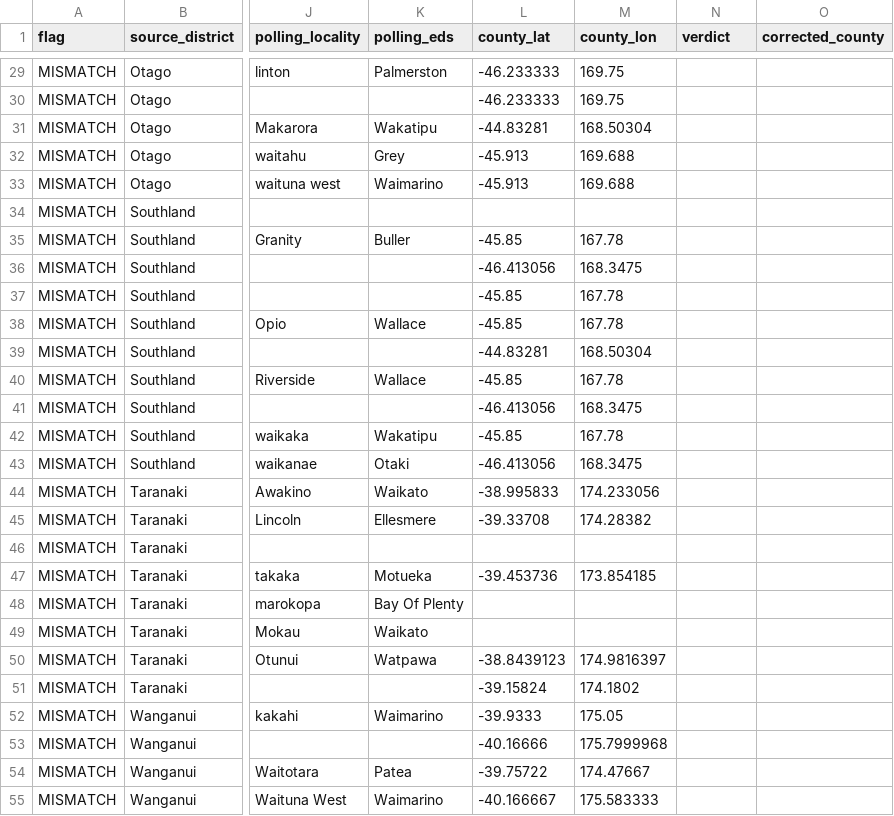
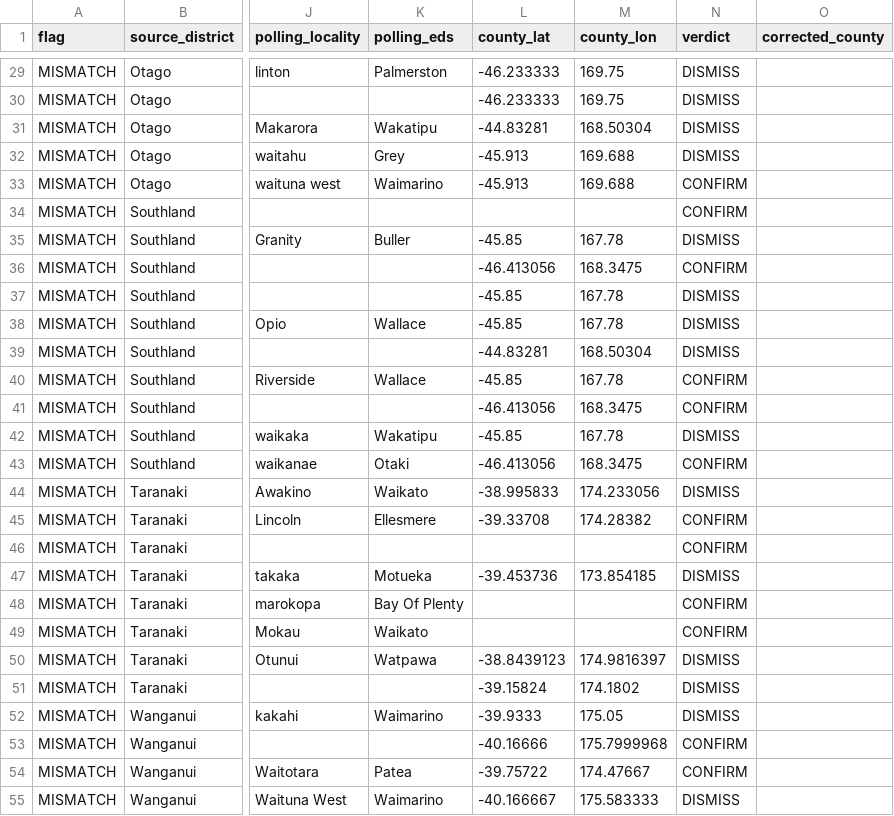
Before and after one commit to spirikahu/NZ_1918, a CSV file: NZ/Schools/check_results/mismatches_enriched.csv, drawn as a sheet; only a part is shown, gaps mark what is left out; the diff covers the shown part only; the diff names each change by its address in the sheet, - before the commit and + after, or states it on an @@ line.

Commit message:
Adjudicate 149 mismatches and correct Hillend (Otago)
Worked through all 149 MISMATCH rows in mismatches_enriched.csv, assigning
a four-way verdict (CONFIRM/DISMISS/CORRECT/INVESTIGATE) to each based on
match_ratio, polling evidence, coordinates, and the original assignment
evidence.

Results:
  63 CONFIRM  — original assignment correct; small_cities wrong or matched a
                different locality with a similar name
  81 DISMISS  — bad fuzzy hit; matched_sc_name is a different place entirely;
                no action needed
   1 CORRECT  — Hillend (Otago): Tuapeka County → Bruce County; the original
                evidence noted "near Tapanui", which is the main town of Bruce
                County, not Tuapeka County
   4 INVESTIGATE — Woodstock (Nelson), Fair View (Otago), Matarawa (Wanganui),
                Spring Grove (Wellington); evidence too weak to decide without
                further research

The dominant pattern in DISMISS cases: small_cities fuzzy-matched a
differently-named locality in a distant county (e.g. waikaka→Waikana,
charlton→Charleston, linton→Clinton). CONFIRM cases were mostly genuine
same-name conflicts where the school is in the right county but a different
NZ locality of the same name exists elsewhere (e.g. Belmont/Waitemata vs
Belmont/Hutt; Silverstream/Ashley vs Silverstream/Hutt).

Several CONFIRM cases also exposed data quality issues in small_cities:
OCR typos ("Edon"→Eden, "Dannivirke"→Dannevirke, "Ekotahuna"→Eketahuna,
"Pa tea"→Patea, "Panama"→Paparua, "Masterton'"→Masterton) that triggered
false mismatches.

```diff
--- a/NZ/Schools/check_results/mismatches_enriched.csv
+++ b/NZ/Schools/check_results/mismatches_enriched.csv
-N29:N32 (verdict): (empty)
+N29:N32 (verdict): DISMISS
-N33:N34 (verdict): (empty)
+N33:N34 (verdict): CONFIRM
-N35 (verdict): (empty)
+N35 (verdict): DISMISS
-N36 (verdict): (empty)
+N36 (verdict): CONFIRM
-N37:N39 (verdict): (empty)
+N37:N39 (verdict): DISMISS
-N40:N41 (verdict): (empty)
+N40:N41 (verdict): CONFIRM
-N42 (verdict): (empty)
+N42 (verdict): DISMISS
-N43 (verdict): (empty)
+N43 (verdict): CONFIRM
-N44 (verdict): (empty)
+N44 (verdict): DISMISS
-N45:N46 (verdict): (empty)
+N45:N46 (verdict): CONFIRM
-N47 (verdict): (empty)
+N47 (verdict): DISMISS
-N48:N49 (verdict): (empty)
+N48:N49 (verdict): CONFIRM
-N50:N52 (verdict): (empty)
+N50:N52 (verdict): DISMISS
-N53:N54 (verdict): (empty)
+N53:N54 (verdict): CONFIRM
-N55 (verdict): (empty)
+N55 (verdict): DISMISS
```
Also changed, not shown: 123 edited cells elsewhere in this file, NZ/Schools/Name_Matching_Results/Otago_county_borough.csv, NZ/Schools/check_results/mismatches.csv.
